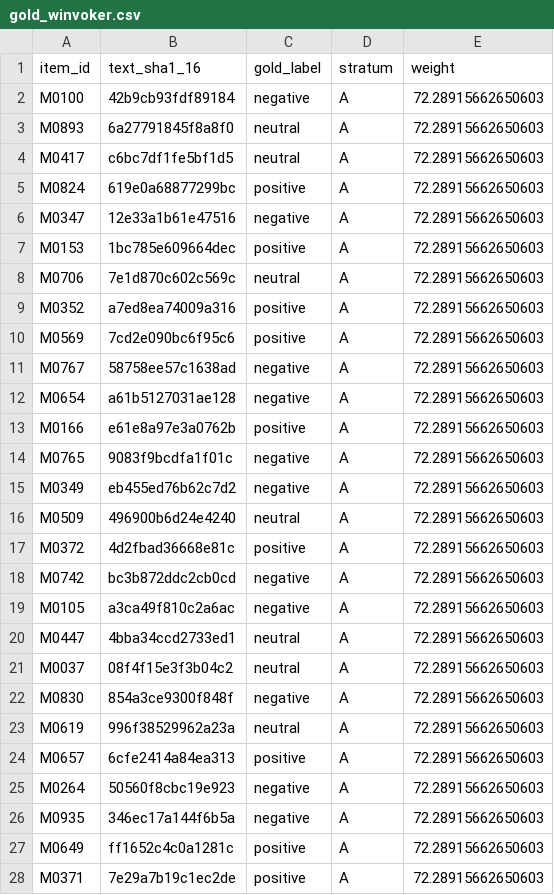
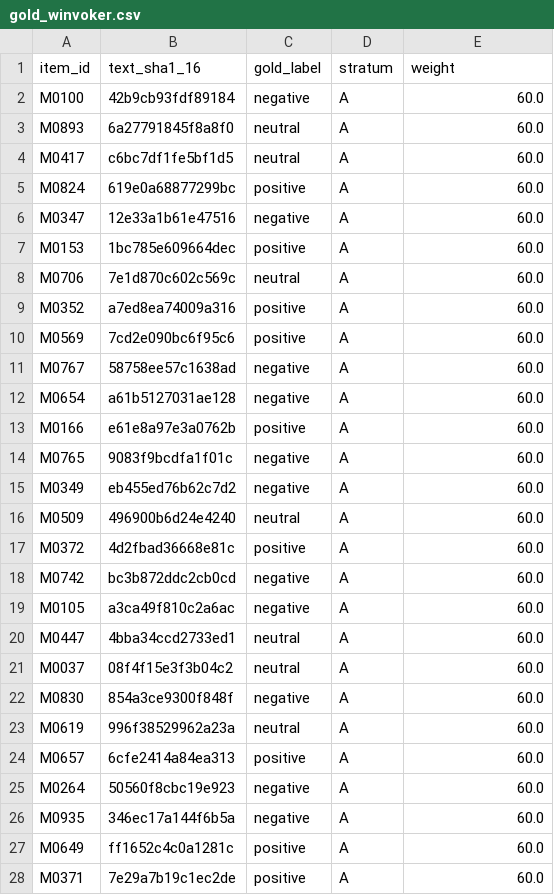
Before and after one commit to umitalbayrak/benchmark-artifact-audit, a CSV file: release_data/splits/gold_winvoker.csv, drawn as a sheet; only a part is shown; the diff covers the shown part only.

```diff
--- a/release_data/splits/gold_winvoker.csv
+++ b/release_data/splits/gold_winvoker.csv
@@ -1,28 +1,28 @@
 item_id,text_sha1_16,gold_label,stratum,weight
-M0100,42b9cb93fdf89184,negative,A,72.28915662650603
-M0893,6a27791845f8a8f0,neutral,A,72.28915662650603
-M0417,c6bc7df1fe5bf1d5,neutral,A,72.28915662650603
-M0824,619e0a68877299bc,positive,A,72.28915662650603
-M0347,12e33a1b61e47516,negative,A,72.28915662650603
-M0153,1bc785e609664dec,positive,A,72.28915662650603
-M0706,7e1d870c602c569c,neutral,A,72.28915662650603
-M0352,a7ed8ea74009a316,positive,A,72.28915662650603
-M0569,7cd2e090bc6f95c6,positive,A,72.28915662650603
-M0767,58758ee57c1638ad,negative,A,72.28915662650603
-M0654,a61b5127031ae128,negative,A,72.28915662650603
-M0166,e61e8a97e3a0762b,positive,A,72.28915662650603
-M0765,9083f9bcdfa1f01c,negative,A,72.28915662650603
-M0349,eb455ed76b62c7d2,negative,A,72.28915662650603
-M0509,496900b6d24e4240,neutral,A,72.28915662650603
-M0372,4d2fbad36668e81c,positive,A,72.28915662650603
-M0742,bc3b872ddc2cb0cd,negative,A,72.28915662650603
-M0105,a3ca49f810c2a6ac,negative,A,72.28915662650603
-M0447,4bba34ccd2733ed1,neutral,A,72.28915662650603
-M0037,08f4f15e3f3b04c2,neutral,A,72.28915662650603
-M0830,854a3ce9300f848f,negative,A,72.28915662650603
-M0619,996f38529962a23a,neutral,A,72.28915662650603
-M0657,6cfe2414a84ea313,positive,A,72.28915662650603
-M0264,50560f8cbc19e923,negative,A,72.28915662650603
-M0935,346ec17a144f6b5a,negative,A,72.28915662650603
-M0649,ff1652c4c0a1281c,positive,A,72.28915662650603
-M0371,7e29a7b19c1ec2de,positive,A,72.28915662650603
+M0100,42b9cb93fdf89184,negative,A,60.0
+M0893,6a27791845f8a8f0,neutral,A,60.0
+M0417,c6bc7df1fe5bf1d5,neutral,A,60.0
+M0824,619e0a68877299bc,positive,A,60.0
+M0347,12e33a1b61e47516,negative,A,60.0
+M0153,1bc785e609664dec,positive,A,60.0
+M0706,7e1d870c602c569c,neutral,A,60.0
+M0352,a7ed8ea74009a316,positive,A,60.0
+M0569,7cd2e090bc6f95c6,positive,A,60.0
+M0767,58758ee57c1638ad,negative,A,60.0
+M0654,a61b5127031ae128,negative,A,60.0
+M0166,e61e8a97e3a0762b,positive,A,60.0
+M0765,9083f9bcdfa1f01c,negative,A,60.0
+M0349,eb455ed76b62c7d2,negative,A,60.0
+M0509,496900b6d24e4240,neutral,A,60.0
+M0372,4d2fbad36668e81c,positive,A,60.0
+M0742,bc3b872ddc2cb0cd,negative,A,60.0
+M0105,a3ca49f810c2a6ac,negative,A,60.0
+M0447,4bba34ccd2733ed1,neutral,A,60.0
+M0037,08f4f15e3f3b04c2,neutral,A,60.0
+M0830,854a3ce9300f848f,negative,A,60.0
+M0619,996f38529962a23a,neutral,A,60.0
+M0657,6cfe2414a84ea313,positive,A,60.0
+M0264,50560f8cbc19e923,negative,A,60.0
+M0935,346ec17a144f6b5a,negative,A,60.0
+M0649,ff1652c4c0a1281c,positive,A,60.0
+M0371,7e29a7b19c1ec2de,positive,A,60.0
```
Also changed, not shown: 166 edited cells elsewhere in this file, release_data/results/model_results.csv, release_data/splits/gold_TMPR.csv, 10 other files.
